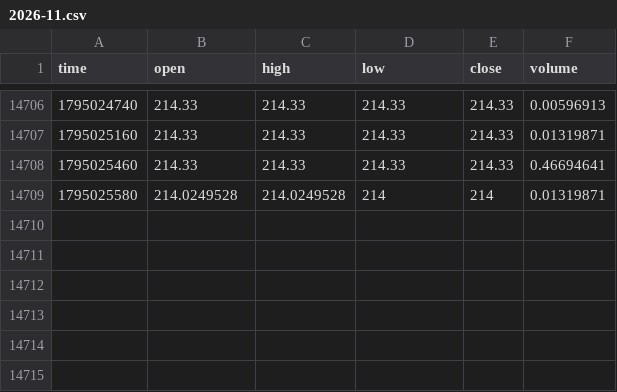
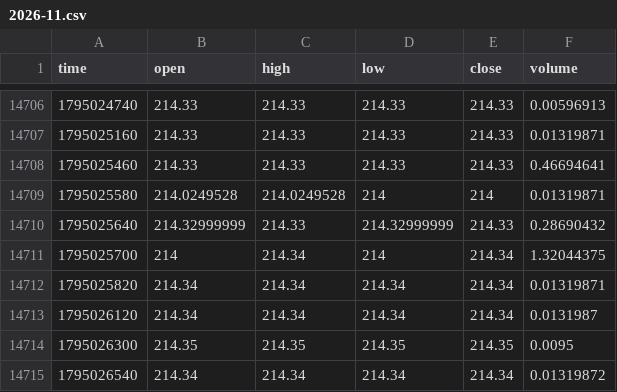
Before and after one commit to MarcanoFilms/xbt-market-data, a CSV file: data/neoxa/BTCB2_USDC/1m/2026-11.csv, drawn as a sheet; only a part is shown, gaps mark what is left out; the diff names each change by its address in the sheet, - before the commit and + after, or states it on an @@ line.

```diff
--- a/data/neoxa/BTCB2_USDC/1m/2026-11.csv
+++ b/data/neoxa/BTCB2_USDC/1m/2026-11.csv
+row 14710: 1795025640 | 214.32999999 | 214.33 | 214.32999999 | 214.33 | 0.28690432
+row 14711: 1795025700 | 214 | 214.34 | 214 | 214.34 | 1.32044375
+row 14712: 1795025820 | 214.34 | 214.34 | 214.34 | 214.34 | 0.01319871
+row 14713: 1795026120 | 214.34 | 214.34 | 214.34 | 214.34 | 0.0131987
+row 14714: 1795026300 | 214.35 | 214.35 | 214.35 | 214.35 | 0.0095
+row 14715: 1795026540 | 214.34 | 214.34 | 214.34 | 214.34 | 0.01319872
```
Also changed, not shown: data/neoxa/BTCB2_BTC/1d/2026-11.csv, data/neoxa/BTCB2_BTC/1h/2026-11.csv, 9 other files.
